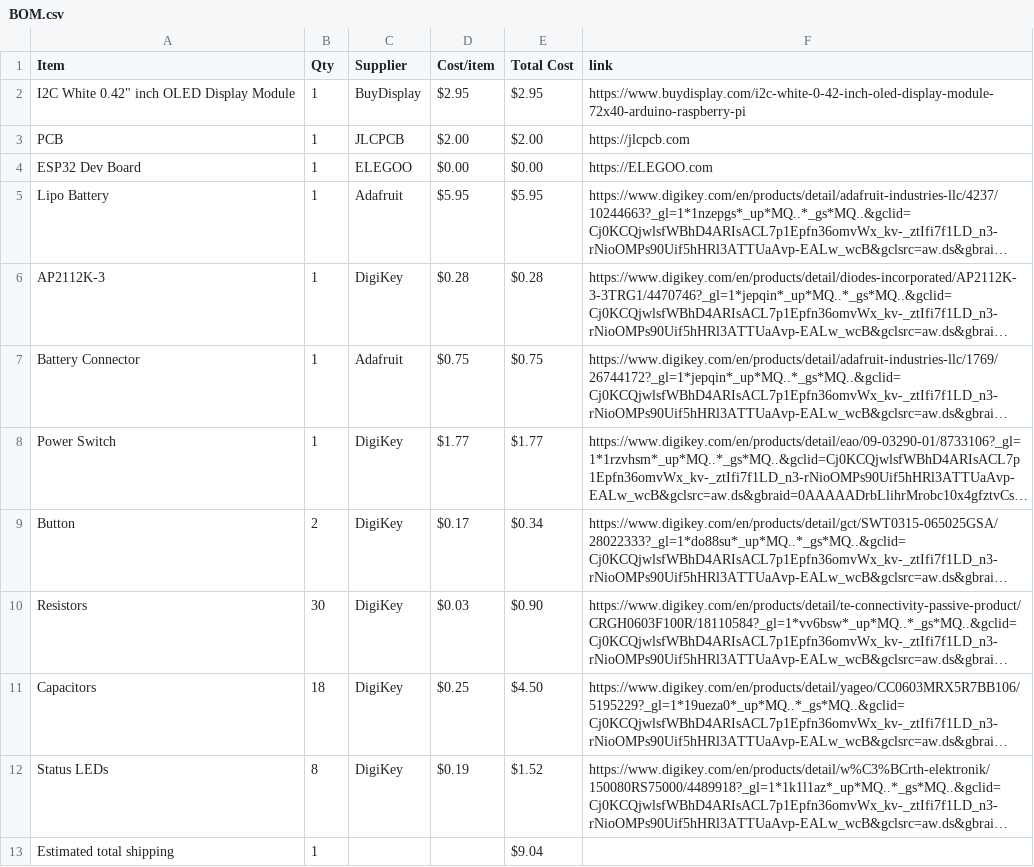
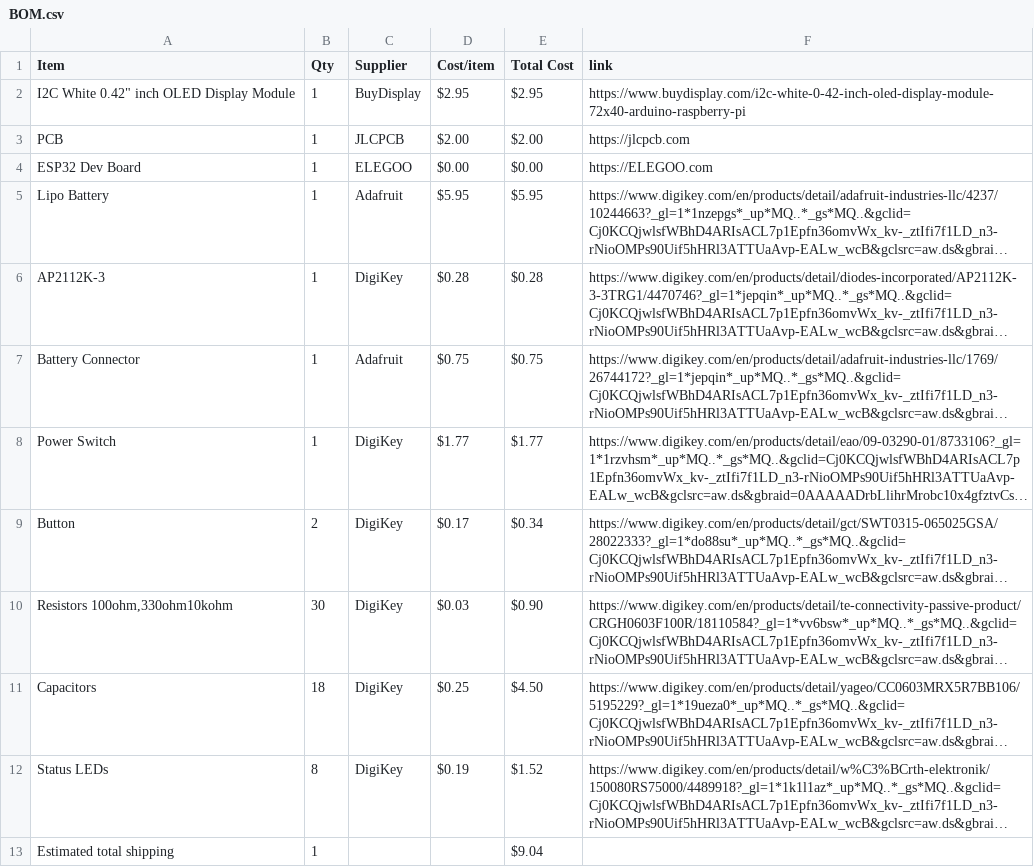
Before and after one commit to print-JoeyCodes/Operation-M.I.M.I.C., a CSV file: BOM.csv, drawn as a sheet; long unchanged cells end in …; the diff names each change by its address in the sheet, - before the commit and + after, or states it on an @@ line.

```diff
--- a/BOM.csv
+++ b/BOM.csv
-A10 (Item): Resistors
+A10 (Item): Resistors 100ohm,330ohm10kohm
```
Also changed, not shown: 1 other file.
